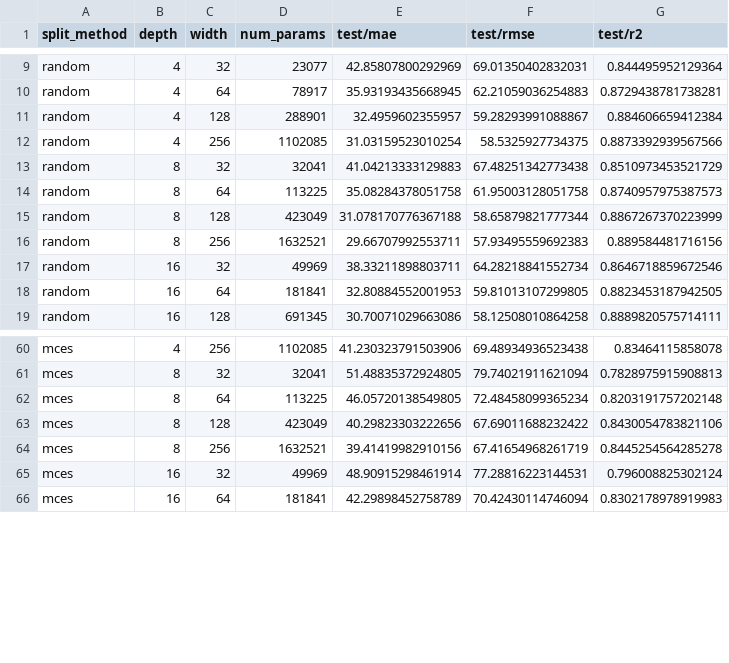
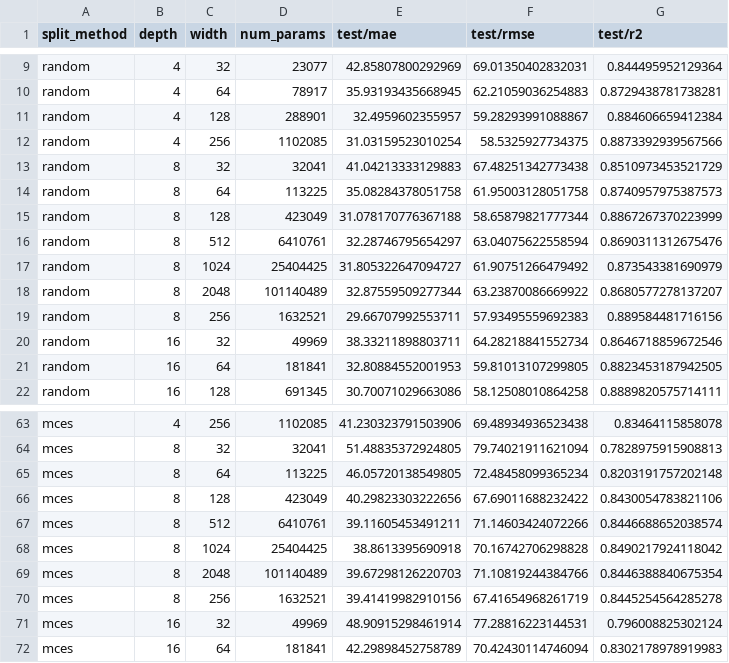
Before and after one commit to Nir-Cohen-2003/rt_prediction_trial, a CSV file: systematic_comparison_results.csv, drawn as a sheet; only a part is shown, gaps mark what is left out; the diff names each change by its address in the sheet, - before the commit and + after, or states it on an @@ line.

Commit message:
results on sider models for mces and random on depth=8

```diff
--- a/systematic_comparison_results.csv
+++ b/systematic_comparison_results.csv
+row 16: random | 8 | 512 | 6410761 | 32.28746795654297 | 63.04075622558594 | 0.8690311312675476
+row 17: random | 8 | 1024 | 25404425 | 31.805322647094727 | 61.90751266479492 | 0.873543381690979
+row 18: random | 8 | 2048 | 101140489 | 32.87559509277344 | 63.23870086669922 | 0.8680577278137207
+row 67: mces | 8 | 512 | 6410761 | 39.11605453491211 | 71.14603424072266 | 0.8446688652038574
+row 68: mces | 8 | 1024 | 25404425 | 38.8613395690918 | 70.16742706298828 | 0.8490217924118042
+row 69: mces | 8 | 2048 | 101140489 | 39.67298126220703 | 71.10819244384766 | 0.8446388840675354
```
Also changed, not shown: 1 other file.
